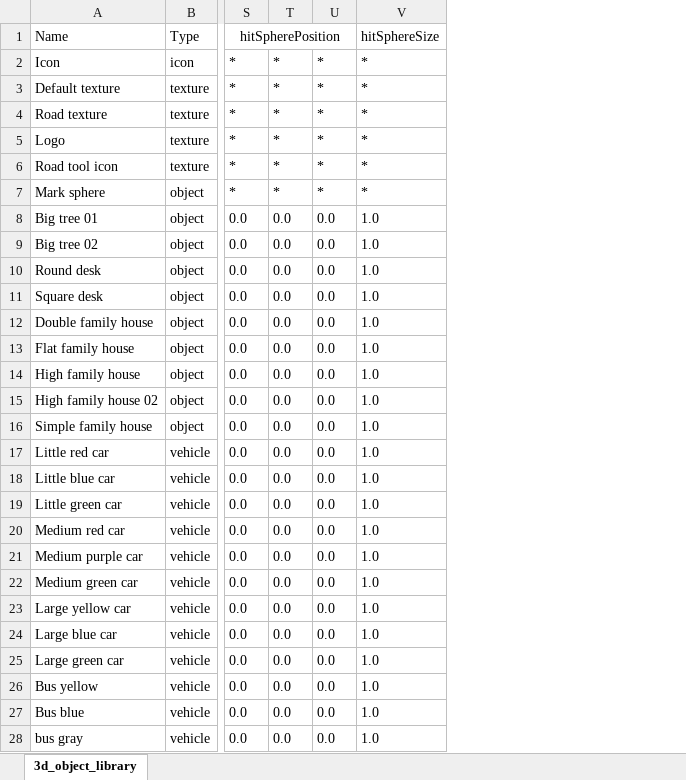
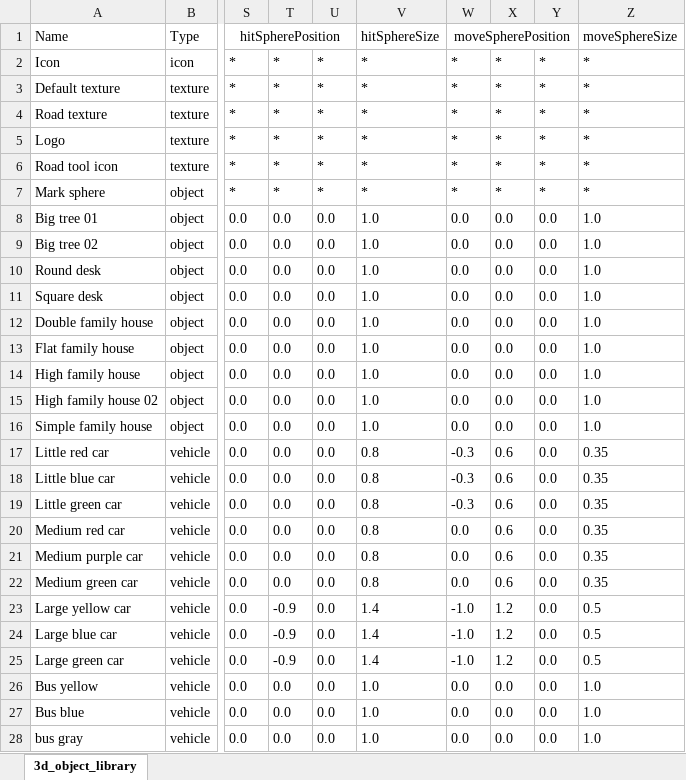
Before and after one commit to SandorBalazsHU/elte-ik-bsc-thesis, an Excel workbook: TrafficSimulator/3Dobjects/3d_object_library.xlsx, sheet 3d_object_library, drawn as a sheet; only a part is shown, gaps mark what is left out; values as stored, in another font and other column widths than the file's, no borders; the diff names each change by its address in the sheet, - before the commit and + after, or states it on an @@ line.

```diff
--- a/TrafficSimulator/3Dobjects/3d_object_library.xlsx (sheet 3d_object_library)
+++ b/TrafficSimulator/3Dobjects/3d_object_library.xlsx (sheet 3d_object_library)
+column W (moveSpherePosition), rows 2-28: * | * | * | * | * | * | 0.0 | 0.0 | 0.0 | 0.0 | 0.0 | 0.0 | 0.0 | 0.0 | 0.0 | -0.3 | -0.3 | -0.3 | 0.0 | 0.0 | 0.0 | -1.0 | -1.0 | -1.0 | 0.0 | 0.0 | 0.0
+column X, rows 2-28: * | * | * | * | * | * | 0.0 | 0.0 | 0.0 | 0.0 | 0.0 | 0.0 | 0.0 | 0.0 | 0.0 | 0.6 | 0.6 | 0.6 | 0.6 | 0.6 | 0.6 | 1.2 | 1.2 | 1.2 | 0.0 | 0.0 | 0.0
+column Y, rows 2-28: * | * | * | * | * | * | 0.0 | 0.0 | 0.0 | 0.0 | 0.0 | 0.0 | 0.0 | 0.0 | 0.0 | 0.0 | 0.0 | 0.0 | 0.0 | 0.0 | 0.0 | 0.0 | 0.0 | 0.0 | 0.0 | 0.0 | 0.0
+column Z (moveSphereSize), rows 2-28: * | * | * | * | * | * | 1.0 | 1.0 | 1.0 | 1.0 | 1.0 | 1.0 | 1.0 | 1.0 | 1.0 | 0.35 | 0.35 | 0.35 | 0.35 | 0.35 | 0.35 | 0.5 | 0.5 | 0.5 | 1.0 | 1.0 | 1.0
-V17:V22 (hitSphereSize): 1.0
+V17:V22 (hitSphereSize): 0.8
-T23:T25: 0.0
+T23:T25: -0.9
-V23:V25 (hitSphereSize): 1.0
+V23:V25 (hitSphereSize): 1.4
```
Also changed, not shown: 3 other files.
